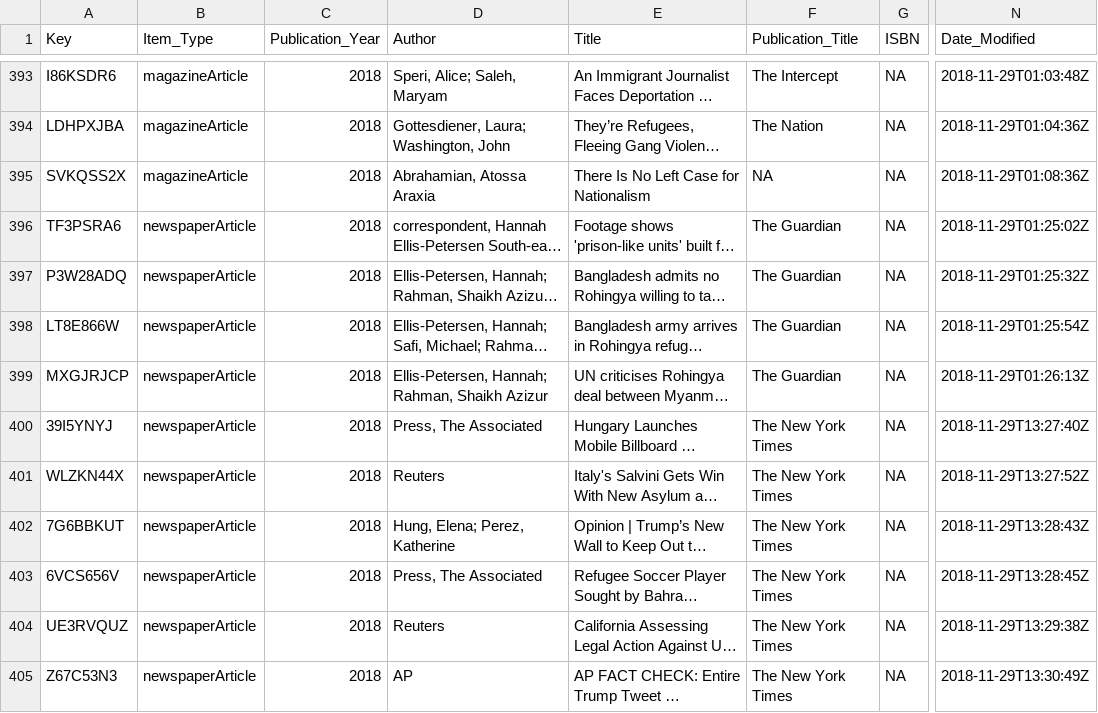
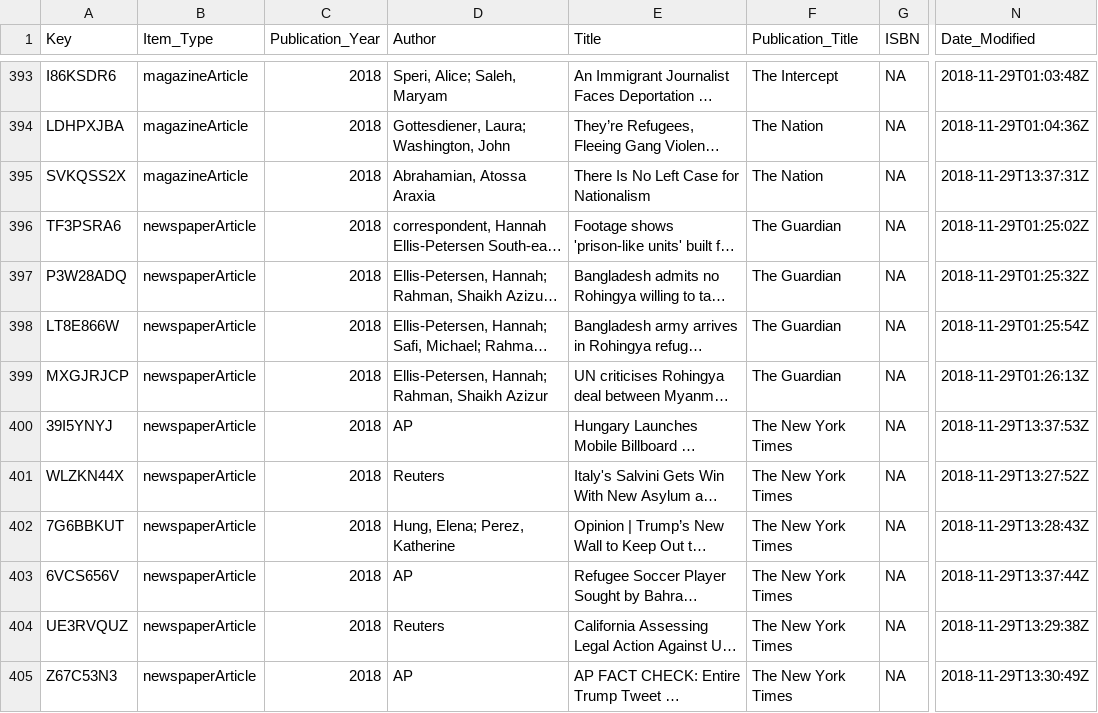
Before and after one commit to waronimmigrants/waronimmigrants.github.io, a CSV file: _data/sources.csv, drawn as a sheet; only a part is shown, gaps mark what is left out; long unchanged cells end in …; the diff names each change by its address in the sheet, - before the commit and + after, or states it on an @@ line.

Commit message:
new sources

```diff
--- a/_data/sources.csv
+++ b/_data/sources.csv
-F395 (Publication_Title): NA
+F395 (Publication_Title): The Nation
-N395 (Date_Modified): 2018-11-29T01:08:36Z
+N395 (Date_Modified): 2018-11-29T13:37:31Z
-D400 (Author): Press, The Associated
+D400 (Author): AP
-N400 (Date_Modified): 2018-11-29T13:27:40Z
+N400 (Date_Modified): 2018-11-29T13:37:53Z
-D403 (Author): Press, The Associated
+D403 (Author): AP
-N403 (Date_Modified): 2018-11-29T13:28:45Z
+N403 (Date_Modified): 2018-11-29T13:37:44Z
```
Also changed, not shown: 4 other files.
